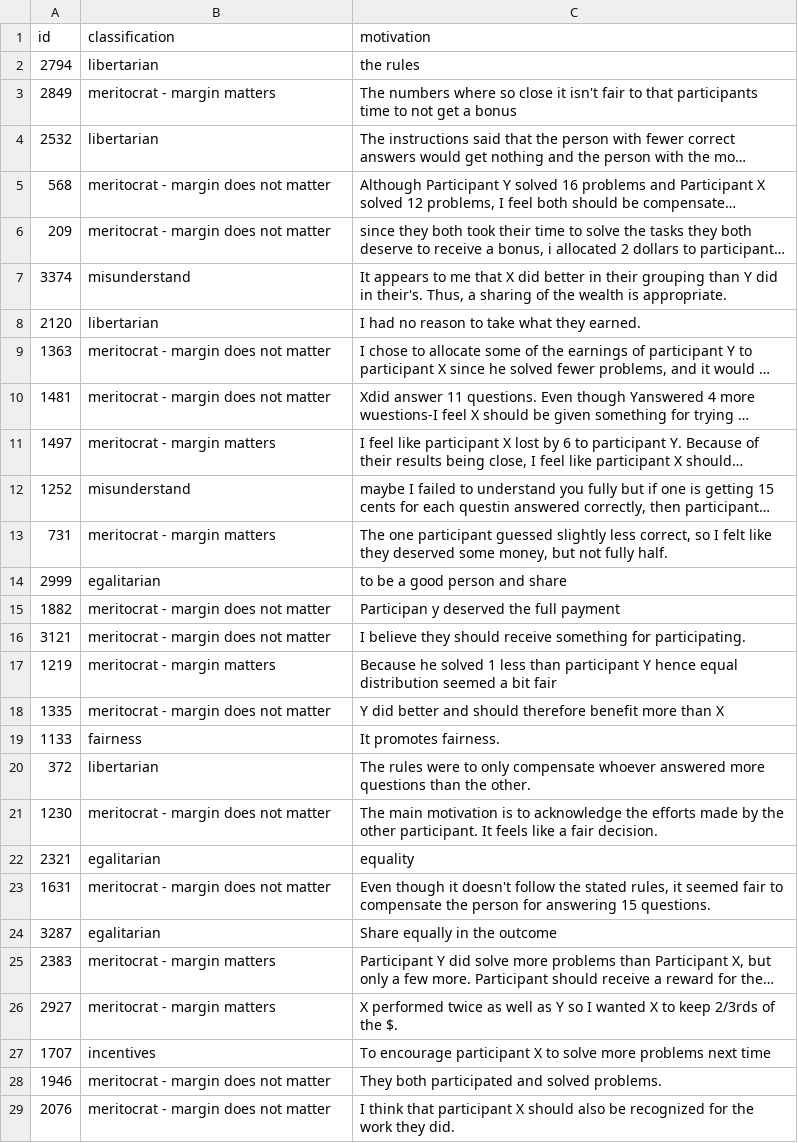
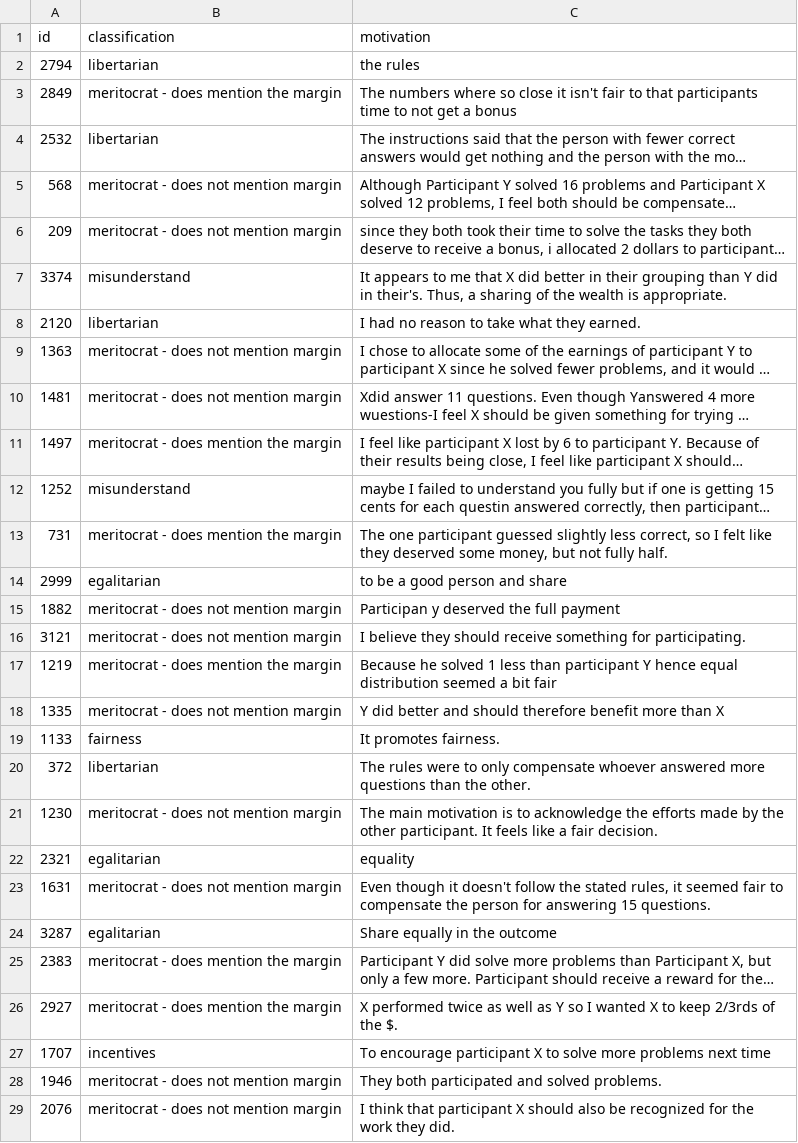
Before and after one commit to ErikOSorensen/mmw, a CSV file: classification/training_data.csv, drawn as a sheet; only a part is shown; long unchanged cells end in …; the diff covers the shown part only; the diff names each change by its address in the sheet, - before the commit and + after, or states it on an @@ line.

```diff
--- a/classification/training_data.csv
+++ b/classification/training_data.csv
-B3 (classification): meritocrat - margin matters
+B3 (classification): meritocrat - does mention the margin
-B5:B6 (classification): meritocrat - margin does not matter
+B5:B6 (classification): meritocrat - does not mention margin
-B9:B10 (classification): meritocrat - margin does not matter
+B9:B10 (classification): meritocrat - does not mention margin
-B11 (classification): meritocrat - margin matters
+B11 (classification): meritocrat - does mention the margin
-B13 (classification): meritocrat - margin matters
+B13 (classification): meritocrat - does mention the margin
-B15:B16 (classification): meritocrat - margin does not matter
+B15:B16 (classification): meritocrat - does not mention margin
-B17 (classification): meritocrat - margin matters
+B17 (classification): meritocrat - does mention the margin
-B18 (classification): meritocrat - margin does not matter
+B18 (classification): meritocrat - does not mention margin
-B21 (classification): meritocrat - margin does not matter
+B21 (classification): meritocrat - does not mention margin
-B23 (classification): meritocrat - margin does not matter
+B23 (classification): meritocrat - does not mention margin
-B25:B26 (classification): meritocrat - margin matters
+B25:B26 (classification): meritocrat - does mention the margin
-B28:B29 (classification): meritocrat - margin does not matter
+B28:B29 (classification): meritocrat - does not mention margin
```
Also changed, not shown: 105 edited cells elsewhere in this file, classification/classifications_defs.csv, 13 other files.
